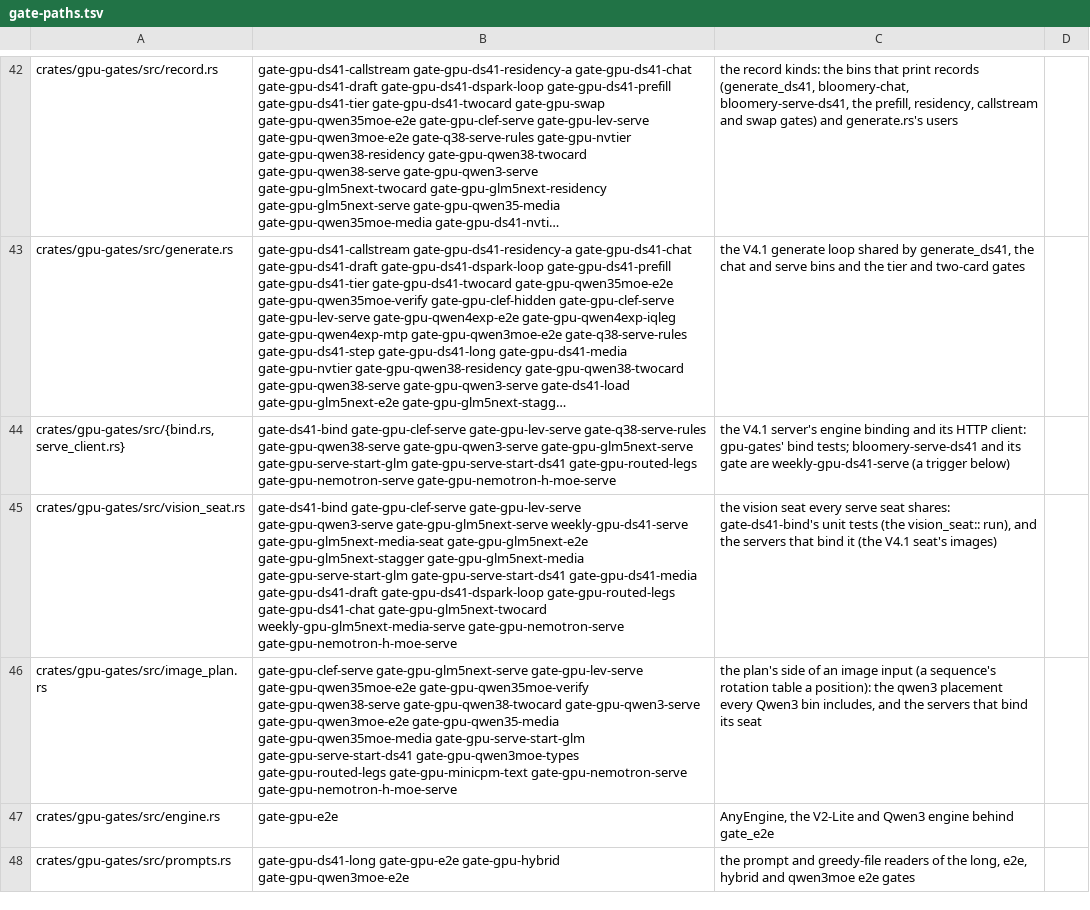
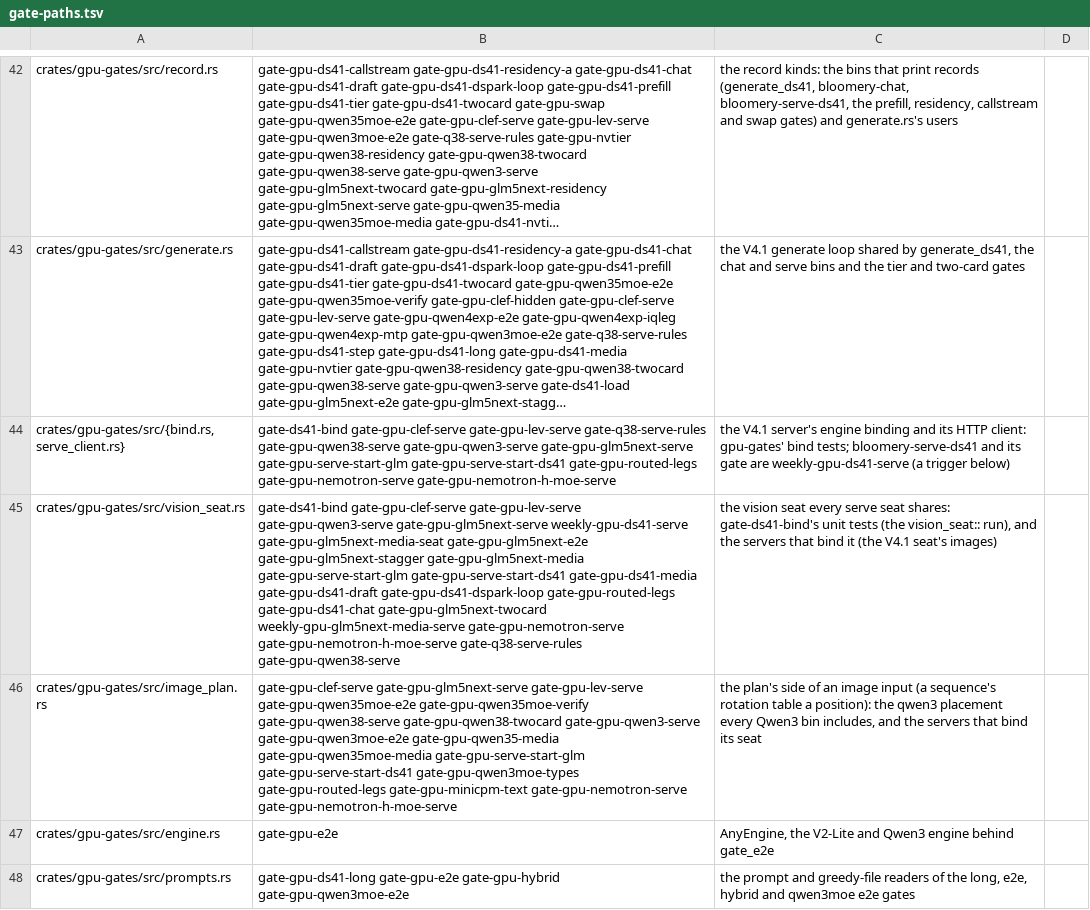
Before and after one commit to juliankang4/bloomery, a TSV file: tools/gate-paths.tsv, drawn as a sheet; only a part is shown, gaps mark what is left out; long unchanged cells end in …; the diff covers the shown part only; the diff names each change by its address in the sheet, - before the commit and + after, or states it on an @@ line.

Commit message:
gpu-gates: the side seat, an embedding model a generative seat serves beside its own
side_seat reads --embd-model FILE or --embd-hf <repo>[:<quant>] before
the chat plan. Its gemma-embedding2 row uses the encoder's card_bytes
at the model card's 8192-token bound, below the file's context_length.
The unimplemented gemma-embedding row stays out of the table.

The image encoder's seat rule picks the smallest card outside the plan,
else the stage card. Every plan, whole-fit probe and placement-choice
probe takes the stage reserve through Beside, including Qwen3.8's offer
before its tier count is chosen. The embedding_seat record names its
architecture, card, bytes, reserve and context once after the placement
is chosen, without recording the candidates. Its record group is required
by the side-seat entry and registered by the serving seats.

After the chat model loads, SideEngine opens the embedding model on its
own thread and card stream. The gemma-embedding2 feature opens Encoder
on the selected card and wraps its pass, which already owns output
projection and mean pooling. The side row reads embedding_length_out:
its MRL widths are the 128, 256 and 512 cuts below that width, plus the
full width. An output below 128 is refused at open. The HTTP layer cuts
before normalizing. Its model id is the file name.
The three serving bins require that feature; their build recipes and
release build use it, without changing the feature sets of unrelated
binaries built beside them.

A panic in open or a pass becomes a named failure. Drop closes the
channel and joins the thread. Listen.side attaches the model to the
server. The generative seats take it; decide and nemotron refuse one.
-m refuses an embedding architecture and names --embd-model.

The README Use row and serving and build instructions describe the
attached encoder, including native model-field handling and the separate
opens of image and embedding models on an off-plan card. gate-ds41-bind includes the side-seat tests. The
embedding thread stays in spawn-allow beside the engine thread.

```diff
--- a/tools/gate-paths.tsv
+++ b/tools/gate-paths.tsv
-B45: …gate-gpu-nemotron-serve gate-gpu-nemotron-h-moe-serve
+B45: …gate-gpu-nemotron-serve gate-gpu-nemotron-h-moe-serve gate-q38-serve-rules gate-gpu-qwen38-serve
```
Also changed, not shown: 3 edited cells elsewhere in this file, 39 other files.
